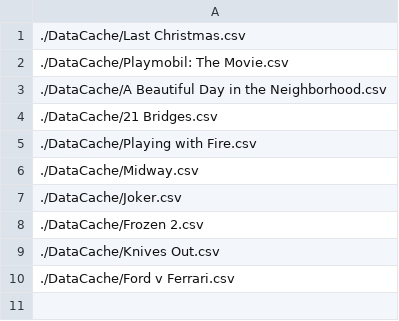
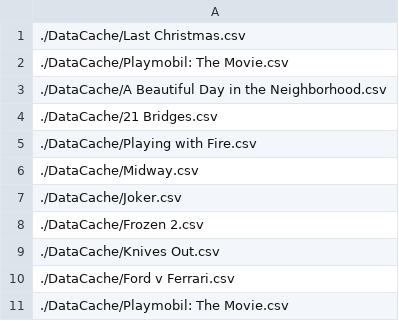
Before and after one commit to ZavierLyu/box-office-predictor, a CSV file: movie_name.csv, drawn as a sheet; the diff names each change by its address in the sheet, - before the commit and + after, or states it on an @@ line.

```diff
--- a/movie_name.csv
+++ b/movie_name.csv
+row 11: ./DataCache/Playmobil: The Movie.csv
```
Also changed, not shown: 2 other files.
